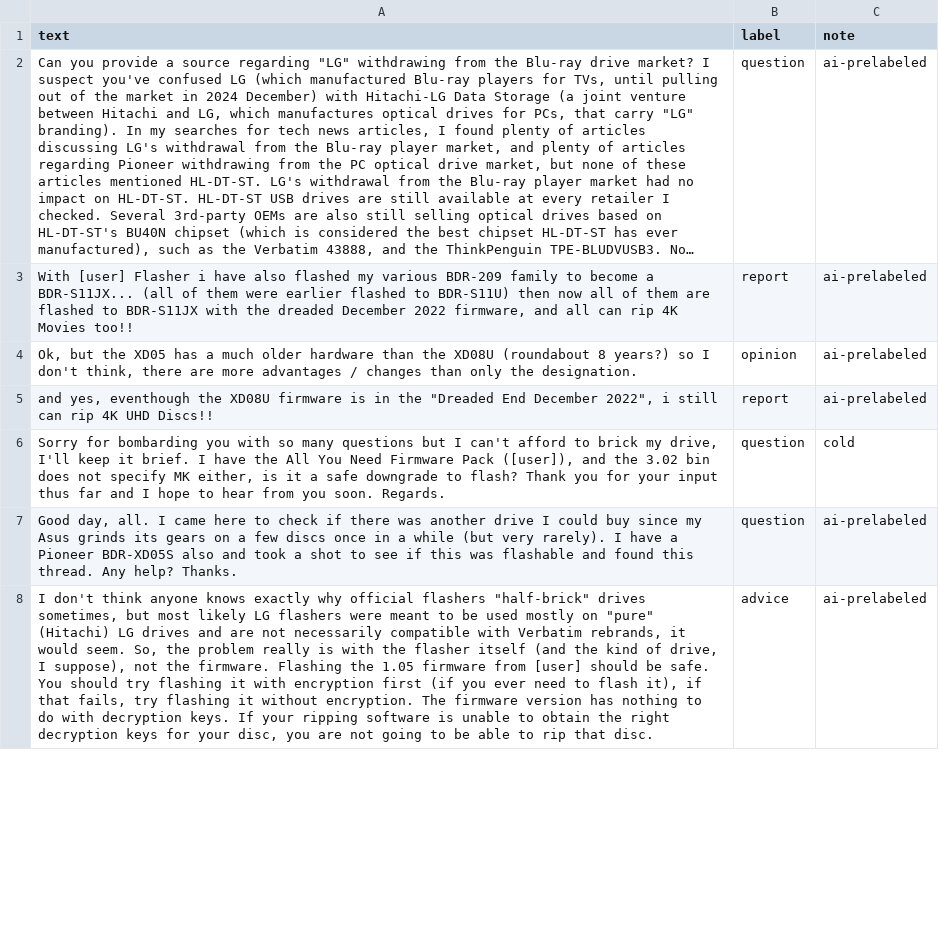
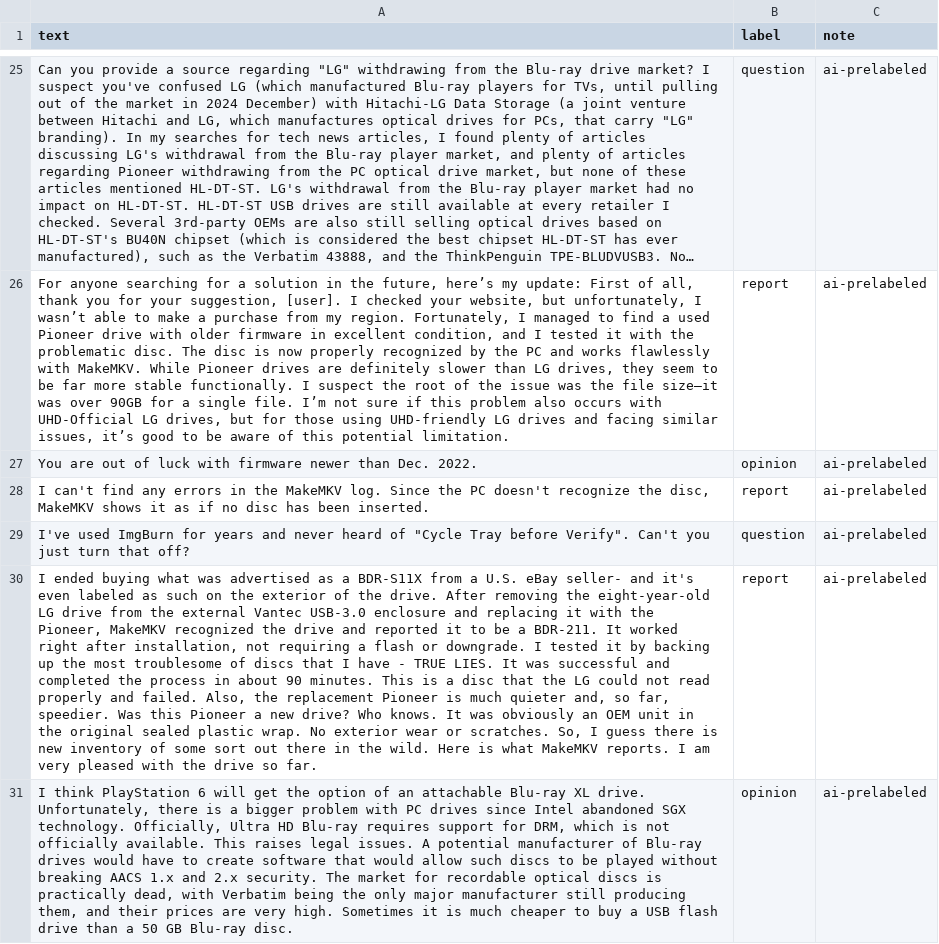
Before and after one commit to Nathan-Kraft/ai201-project3-takemeter-starter-v2026, a CSV file: test_split.csv, drawn as a sheet; only a part is shown, gaps mark what is left out; long unchanged cells end in …; removed rows and columns are numbered as before the commit, all else as after; the diff covers the shown part only; the diff names each change by its address in the sheet, - before the commit and + after, or states it on an @@ line.

Commit message:
Source new opinion examples, retrain after run, fill Run Log - After (Unit 6 Milestone 5)
Added opinion-labeled posts from the MakeMKV forum (38 -> 65 of 248
labels.csv rows) to address the smallest-label diagnosis from the
before run. Retrained across the same three seeds with
RUN_LABEL="after" and filled in the Run Log - After table and the
What I Changed / Which Diagnosis / Did It Help write-up in README.md.

```diff
--- a/test_split.csv
+++ b/test_split.csv
-A26 (text): With [user] Flasher i have also flashed my various BDR-209 family to become a BDR-S11JX... (all of them were earlier flashed to BDR-S11U) then now all of them are flashed to BDR-S11JX with the dreaded December 2022 firmware, and all can rip 4K Movies too!!
+A26 (text): For anyone searching for a solution in the future, here’s my update: First of all, thank you for your suggestion, [user]. I checked your website, but unfortunately, I wasn’t able to make a purchase from my region. Fortunately, I managed to find a used Pioneer drive with older firmware in excellent condition, and I tested it with the problematic disc. The disc is now properly recognized by the PC and works flawlessly with MakeMKV. While Pioneer drives are definitely slower than LG drives, they seem to be far more stable functionally. I suspect the root of the issue was the file size—it was over 90GB for a single file. I’m not sure if this problem also occurs with UHD-Official LG drives, but for those using UHD-friendly LG drives and facing similar issues, it’s good to be aware of this potential limitation.
-A27 (text): Ok, but the XD05 has a much older hardware than the XD08U (roundabout 8 years?) so I don't think, there are more advantages / changes than only the designation.
+A27 (text): You are out of luck with firmware newer than Dec. 2022.
-A28 (text): and yes, eventhough the XD08U firmware is in the "Dreaded End December 2022", i still can rip 4K UHD Discs!!
+A28 (text): I can't find any errors in the MakeMKV log. Since the PC doesn't recognize the disc, MakeMKV shows it as if no disc has been inserted.
-row 6: Sorry for bombarding you with so many questions but I can't afford to brick my drive, I'll keep it brief. I have the All You Need Firmware Pack ([user]), and the 3.02 bin does not specify MK either, is it a safe downgrade to flash? Thank you for your input thus far and I hope to hear from you soon. Regards. | question | cold
-A29 (text): Good day, all. I came here to check if there was another drive I could buy since my Asus grinds its gears on a few discs once in a while (but very rarely). I have a Pioneer BDR-XD05S also and took a shot to see if this was flashable and found this thread. Any help? Thanks.
+A29 (text): I've used ImgBurn for years and never heard of "Cycle Tray before Verify". Can't you just turn that off?
@@ row 8 moved to row 2: I don't think anyone knows exactly why o… @@
+row 30: I ended buying what was advertised as a BDR-S11X from a U.S. eBay seller- and it's even labeled as such on the exterior of the drive. After removing the eight-year-old LG drive from the external Vantec USB-3.0 enclosure and replacing it with the Pioneer, MakeMKV recognized the drive and reported it to be a BDR-211. It worked right after installation, not requiring a flash or downgrade. I tested it by backing up the most troublesome of discs that I have - TRUE LIES. It was successful and completed the process in about 90 minutes. This is a disc that the LG could not read properly and failed. Also, the replacement Pioneer is much quieter and, so far, speedier. Was this Pioneer a new drive? Who knows. It was obviously an OEM unit in the original sealed plastic wrap. No exterior wear or scratches. So, I guess there is new inventory of some sort out there in the wild. Here is what MakeMKV reports. I am very pleased with the drive so far. | report | ai-prelabeled
+row 31: I think PlayStation 6 will get the option of an attachable Blu-ray XL drive. Unfortunately, there is a bigger problem with PC drives since Intel abandoned SGX technology. Officially, Ultra HD Blu-ray requires support for DRM, which is not officially available. This raises legal issues. A potential manufacturer of Blu-ray drives would have to create software that would allow such discs to be played without breaking AACS 1.x and 2.x security. The market for recordable optical discs is practically dead, with Verbatim being the only major manufacturer still producing them, and their prices are very high. Sometimes it is much cheaper to buy a USB flash drive than a 50 GB Blu-ray disc. | opinion | ai-prelabeled
```
Also changed, not shown: 21 added rows, 17 removed rows, 6 moved rows and 3 edited cells elsewhere in this file, 8 other files.
